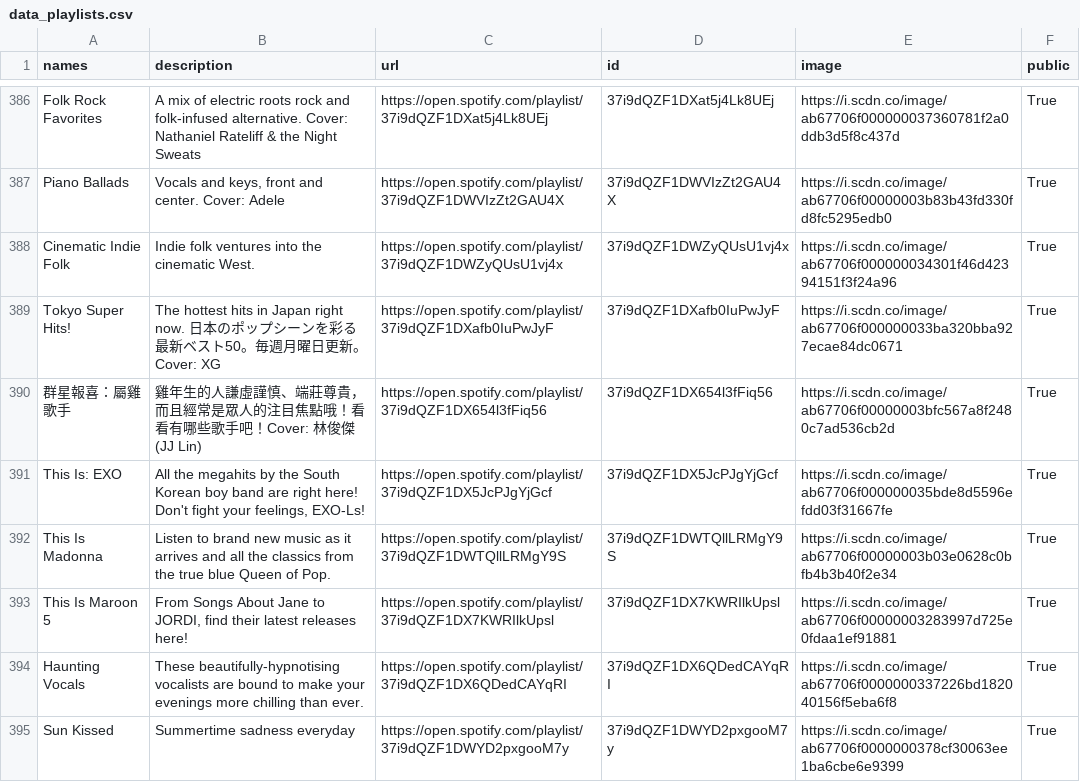
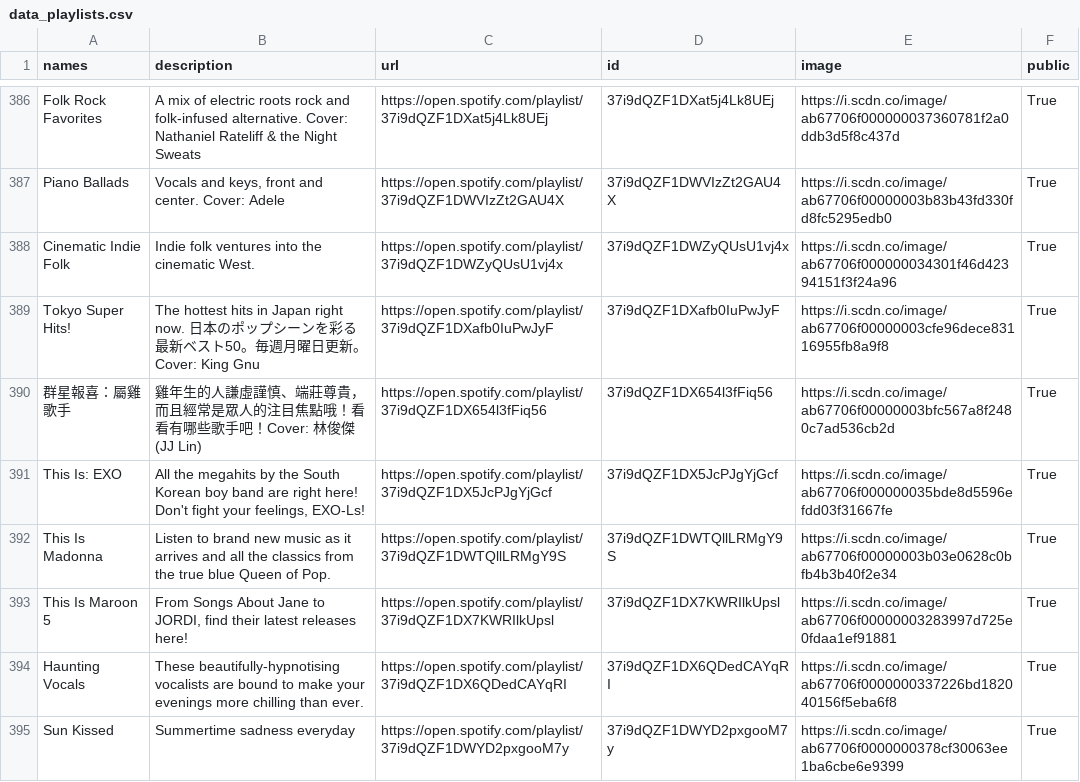
Before and after one commit to GrAMATO/Spotify_final, a CSV file: Testfolder/data_playlists.csv, drawn as a sheet; only a part is shown, gaps mark what is left out.

Commit message:
update

```diff
--- a/Testfolder/data_playlists.csv
+++ b/Testfolder/data_playlists.csv
@@ -396,3 +396,3 @@ Piano Ballads,"Vocals and keys, front and center. Cover: Adele",https://open.spo
 Cinematic Indie Folk,Indie folk ventures into the cinematic West.,https://open.spotify.com/playlist/37i9dQZF1DWZyQUsU1vj4x,37i9dQZF1DWZyQUsU1vj4x,https://i.scdn.co/image/ab67706f000000034301f46d42394151f3f24a96,True
-Tokyo Super Hits!,The hottest hits in Japan right now. 日本のポップシーンを彩る最新ベスト50。毎週月曜日更新。Cover: XG,https://open.spotify.com/playlist/37i9dQZF1DXafb0IuPwJyF,37i9dQZF1DXafb0IuPwJyF,https://i.scdn.co/image/ab67706f000000033ba320bba927ecae84dc0671,True
+Tokyo Super Hits!,The hottest hits in Japan right now. 日本のポップシーンを彩る最新ベスト50。毎週月曜日更新。Cover: King Gnu,https://open.spotify.com/playlist/37i9dQZF1DXafb0IuPwJyF,37i9dQZF1DXafb0IuPwJyF,https://i.scdn.co/image/ab67706f00000003cfe96dece83116955fb8a9f8,True
 群星報喜：屬雞歌手,雞年生的人謙虛謹慎、端莊尊貴，而且經常是眾人的注目焦點哦！看看有哪些歌手吧！Cover: 林俊傑 (JJ Lin),https://open.spotify.com/playlist/37i9dQZF1DX654l3fFiq56,37i9dQZF1DX654l3fFiq56,https://i.scdn.co/image/ab67706f00000003bfc567a8f2480c7ad536cb2d,True
```
